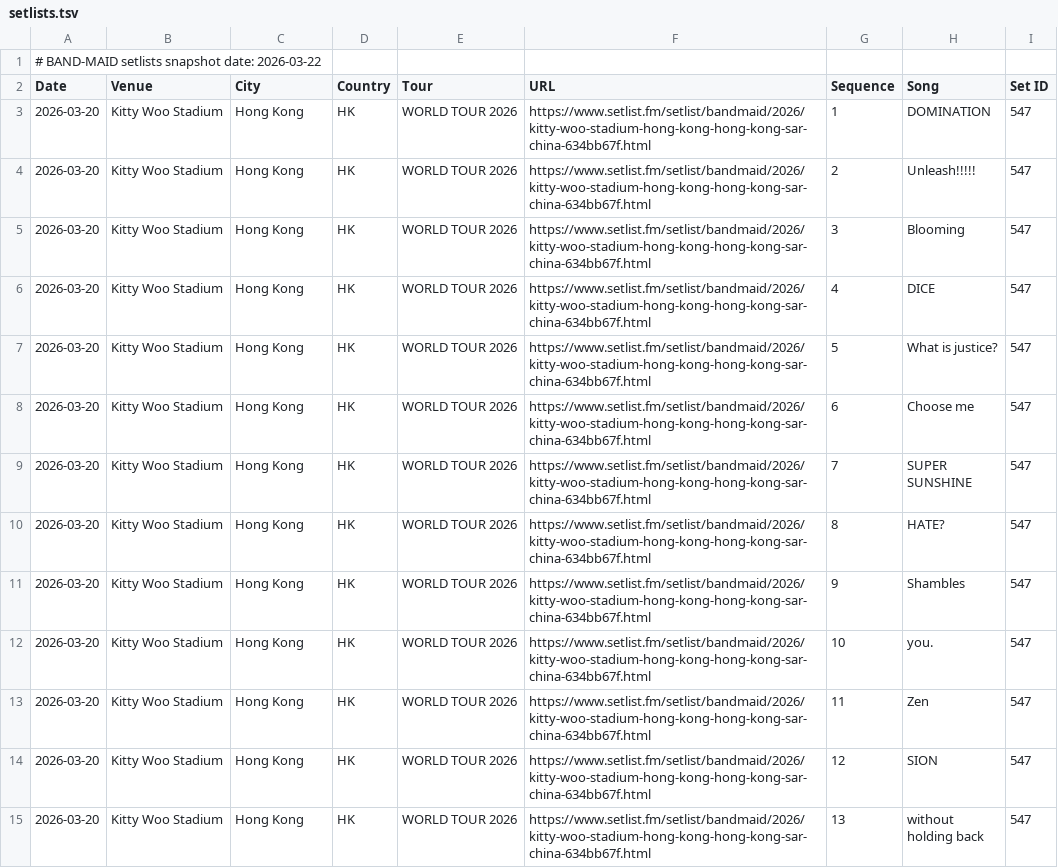
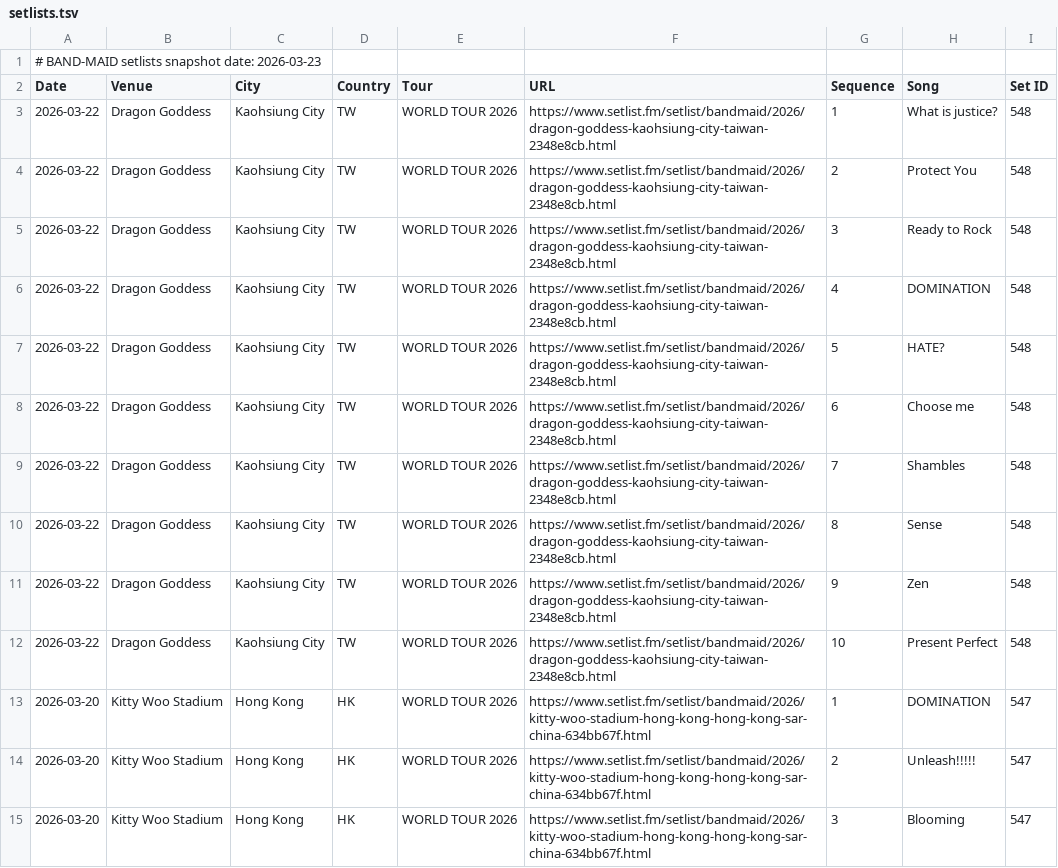
Before and after one commit to DriveTimeBM/BAND-MAID_gpt, a TSV file: okyuji/setlists.tsv, drawn as a sheet; only a part is shown; the shorter side is filled out with more unchanged rows.

```diff
--- a/okyuji/setlists.tsv
+++ b/okyuji/setlists.tsv
@@ -1,3 +1,13 @@
-# BAND-MAID setlists snapshot date: 2026-03-22
+# BAND-MAID setlists snapshot date: 2026-03-23
 Date	Venue	City	Country	Tour	URL	Sequence	Song	Set ID
+2026-03-22	Dragon Goddess	Kaohsiung City	TW	WORLD TOUR 2026	https://www.setlist.fm/setlist/bandmaid/2026/dragon-goddess-kaohsiung-city-taiwan-2348e8cb.html	1	What is justice?	548
+2026-03-22	Dragon Goddess	Kaohsiung City	TW	WORLD TOUR 2026	https://www.setlist.fm/setlist/bandmaid/2026/dragon-goddess-kaohsiung-city-taiwan-2348e8cb.html	2	Protect You	548
+2026-03-22	Dragon Goddess	Kaohsiung City	TW	WORLD TOUR 2026	https://www.setlist.fm/setlist/bandmaid/2026/dragon-goddess-kaohsiung-city-taiwan-2348e8cb.html	3	Ready to Rock	548
+2026-03-22	Dragon Goddess	Kaohsiung City	TW	WORLD TOUR 2026	https://www.setlist.fm/setlist/bandmaid/2026/dragon-goddess-kaohsiung-city-taiwan-2348e8cb.html	4	DOMINATION	548
+2026-03-22	Dragon Goddess	Kaohsiung City	TW	WORLD TOUR 2026	https://www.setlist.fm/setlist/bandmaid/2026/dragon-goddess-kaohsiung-city-taiwan-2348e8cb.html	5	HATE?	548
+2026-03-22	Dragon Goddess	Kaohsiung City	TW	WORLD TOUR 2026	https://www.setlist.fm/setlist/bandmaid/2026/dragon-goddess-kaohsiung-city-taiwan-2348e8cb.html	6	Choose me	548
+2026-03-22	Dragon Goddess	Kaohsiung City	TW	WORLD TOUR 2026	https://www.setlist.fm/setlist/bandmaid/2026/dragon-goddess-kaohsiung-city-taiwan-2348e8cb.html	7	Shambles	548
+2026-03-22	Dragon Goddess	Kaohsiung City	TW	WORLD TOUR 2026	https://www.setlist.fm/setlist/bandmaid/2026/dragon-goddess-kaohsiung-city-taiwan-2348e8cb.html	8	Sense	548
+2026-03-22	Dragon Goddess	Kaohsiung City	TW	WORLD TOUR 2026	https://www.setlist.fm/setlist/bandmaid/2026/dragon-goddess-kaohsiung-city-taiwan-2348e8cb.html	9	Zen	548
+2026-03-22	Dragon Goddess	Kaohsiung City	TW	WORLD TOUR 2026	https://www.setlist.fm/setlist/bandmaid/2026/dragon-goddess-kaohsiung-city-taiwan-2348e8cb.html	10	Present Perfect	548
 2026-03-20	Kitty Woo Stadium	Hong Kong	HK	WORLD TOUR 2026	https://www.setlist.fm/setlist/bandmaid/2026/kitty-woo-stadium-hong-kong-hong-kong-sar-china-634bb67f.html	1	DOMINATION	547
```
Also changed, not shown: fanclub/fanclub.tsv, fanclub/gallery.tsv, 14 other files.
